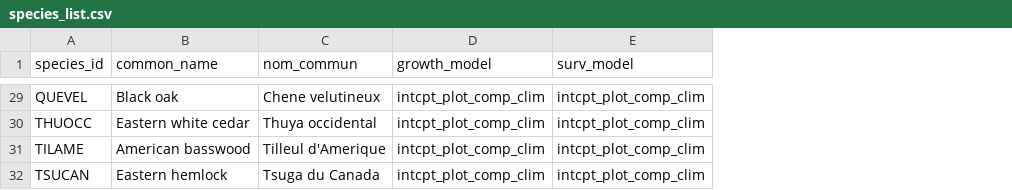
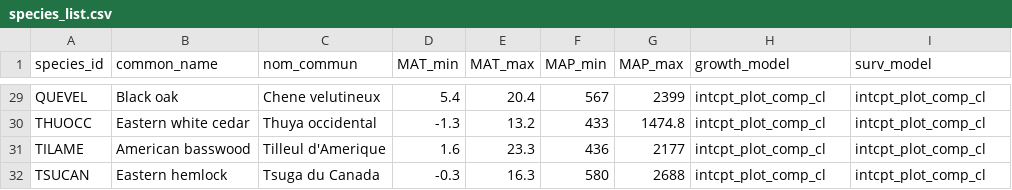
Before and after one commit to willvieira/forest-IPM, a CSV file: inst/extdata/species_list.csv, drawn as a sheet; only a part is shown, gaps mark what is left out; addresses are those after the commit; the diff covers the shown part only; the diff names each change by its address in the sheet, - before the commit and + after, or states it on an @@ line.

```diff
--- a/inst/extdata/species_list.csv
+++ b/inst/extdata/species_list.csv
+column D (MAT_min), rows 29-32: 5.4 | -1.3 | 1.6 | -0.3
+column E (MAT_max), rows 29-32: 20.4 | 13.2 | 23.3 | 16.3
+column F (MAP_min), rows 29-32: 567 | 433 | 436 | 580
+column G (MAP_max), rows 29-32: 2399 | 1474.8 | 2177 | 2688
-H29:H32 (growth_model): intcpt_plot_comp_clim
+H29:H32 (growth_model): intcpt_plot_comp_cl
-I29:I32 (surv_model): intcpt_plot_comp_clim
+I29:I32 (surv_model): intcpt_plot_comp_cl
```
Also changed, not shown: 54 edited cells elsewhere in this file, 4 other files.
